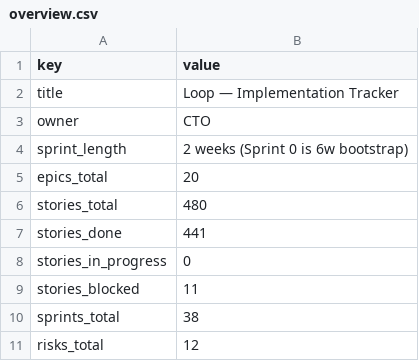
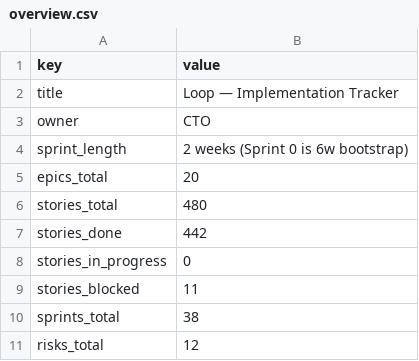
Before and after one commit to kwameasare/loop, a CSV file: loop_implementation/tracker/csv/overview.csv, drawn as a sheet.

```diff
--- a/loop_implementation/tracker/csv/overview.csv
+++ b/loop_implementation/tracker/csv/overview.csv
@@ -6,3 +6,3 @@ epics_total,20
 stories_total,480
-stories_done,441
+stories_done,442
 stories_in_progress,0
```
Also changed, not shown: loop_implementation/tracker/csv/stories.csv, 7 other files.
